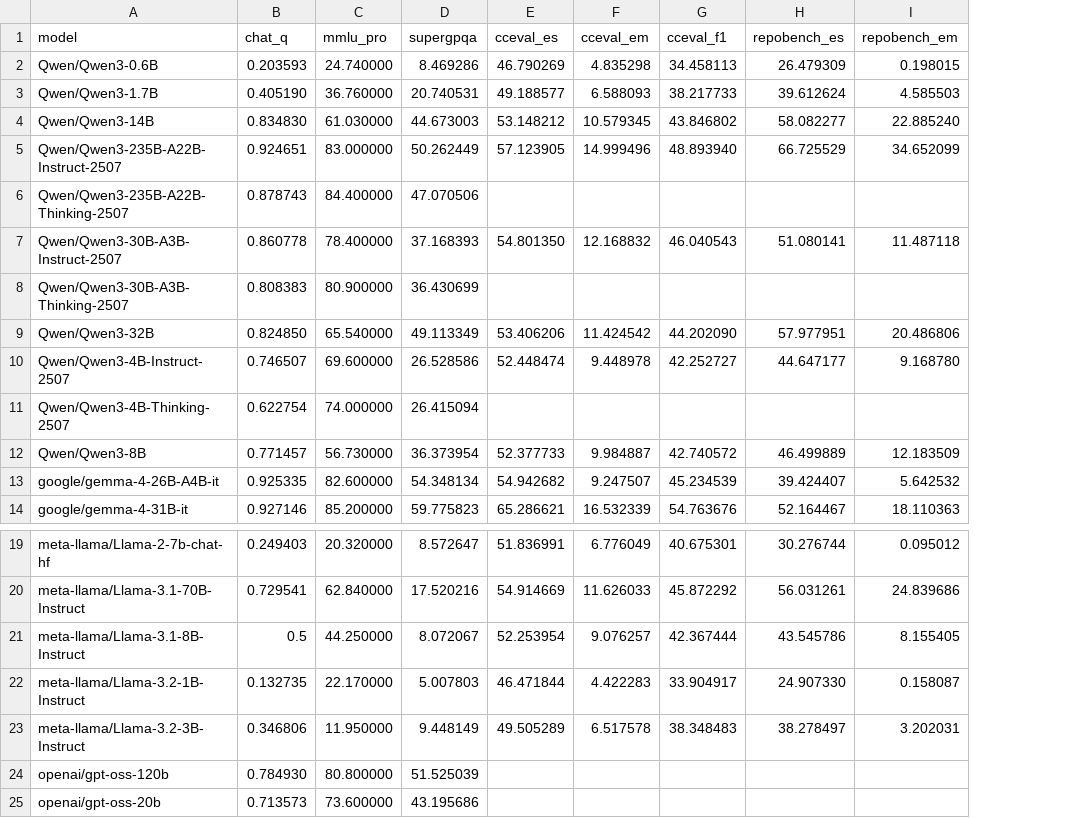
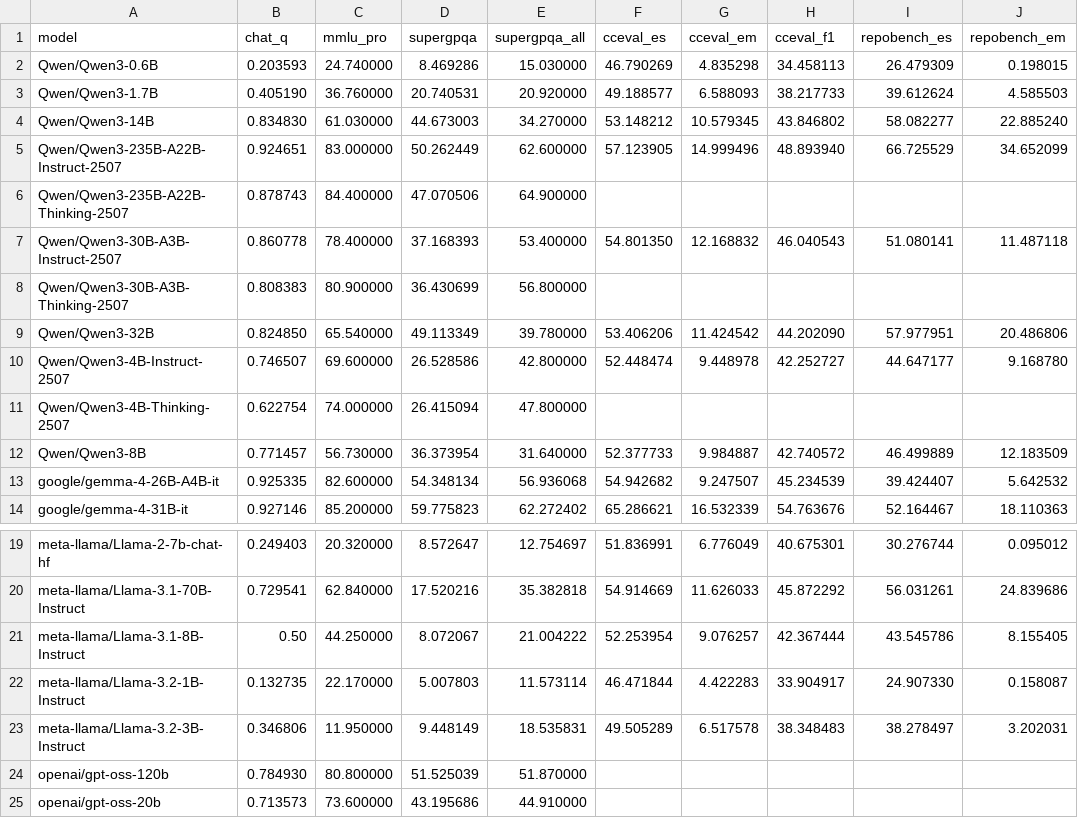
Before and after one commit to TianyaoShi/BIRDS, a CSV file: results/quality_scores/quality_scores_compiled.csv, drawn as a sheet; only a part is shown, gaps mark what is left out; the diff names each change by its address in the sheet, - before the commit and + after, or states it on an @@ line.

Commit message:
update quality scores

```diff
--- a/results/quality_scores/quality_scores_compiled.csv
+++ b/results/quality_scores/quality_scores_compiled.csv
+column E (supergpqa_all), rows 2-14: 15.030000 | 20.920000 | 34.270000 | 62.600000 | 64.900000 | 53.400000 | 56.800000 | 39.780000 | 42.800000 | 47.800000 | 31.640000 | 56.936068 | 62.272402; rows 19-25: 12.754697 | 35.382818 | 21.004222 | 11.573114 | 18.535831 | 51.870000 | 44.910000
-B21 (chat_q): 0.5
+B21 (chat_q): 0.50
```
